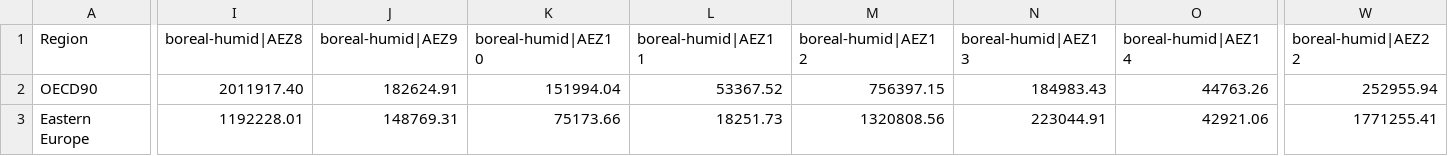
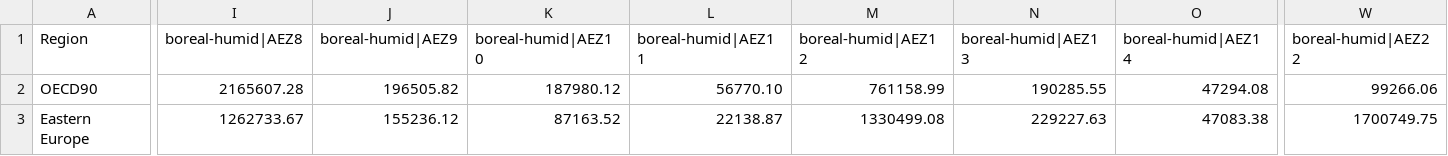
Before and after one commit to ProjectDrawdown/spatial-aez, a CSV file: results/AEZ-Boreal-Humid-by-region.csv, drawn as a sheet; only a part is shown, gaps mark what is left out; the diff covers the shown part only; the diff names each change by its address in the sheet, - before the commit and + after, or states it on an @@ line.

```diff
--- a/results/AEZ-Boreal-Humid-by-region.csv
+++ b/results/AEZ-Boreal-Humid-by-region.csv
-I2 (boreal-humid|AEZ8): 2011917.40
+I2 (boreal-humid|AEZ8): 2165607.28
-J2 (boreal-humid|AEZ9): 182624.91
+J2 (boreal-humid|AEZ9): 196505.82
-K2 (boreal-humid|AEZ10): 151994.04
+K2 (boreal-humid|AEZ10): 187980.12
-L2 (boreal-humid|AEZ11): 53367.52
+L2 (boreal-humid|AEZ11): 56770.10
-M2 (boreal-humid|AEZ12): 756397.15
+M2 (boreal-humid|AEZ12): 761158.99
-N2 (boreal-humid|AEZ13): 184983.43
+N2 (boreal-humid|AEZ13): 190285.55
-O2 (boreal-humid|AEZ14): 44763.26
+O2 (boreal-humid|AEZ14): 47294.08
-W2 (boreal-humid|AEZ22): 252955.94
+W2 (boreal-humid|AEZ22): 99266.06
-I3 (boreal-humid|AEZ8): 1192228.01
+I3 (boreal-humid|AEZ8): 1262733.67
-J3 (boreal-humid|AEZ9): 148769.31
+J3 (boreal-humid|AEZ9): 155236.12
-K3 (boreal-humid|AEZ10): 75173.66
+K3 (boreal-humid|AEZ10): 87163.52
-L3 (boreal-humid|AEZ11): 18251.73
+L3 (boreal-humid|AEZ11): 22138.87
-M3 (boreal-humid|AEZ12): 1320808.56
+M3 (boreal-humid|AEZ12): 1330499.08
-N3 (boreal-humid|AEZ13): 223044.91
+N3 (boreal-humid|AEZ13): 229227.63
-O3 (boreal-humid|AEZ14): 42921.06
+O3 (boreal-humid|AEZ14): 47083.38
-W3 (boreal-humid|AEZ22): 1771255.41
+W3 (boreal-humid|AEZ22): 1700749.75
```
Also changed, not shown: 110 edited cells elsewhere in this file, results/AEZ-Arctic-by-region.csv, results/AEZ-Arid-by-region.csv, 13 other files.
